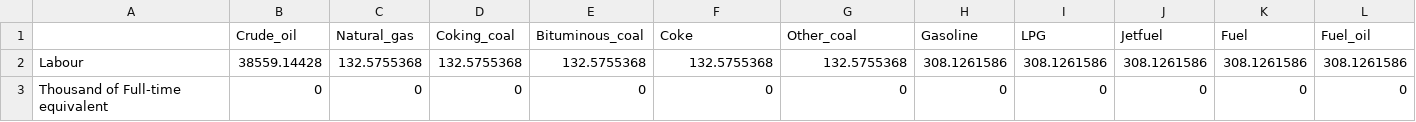
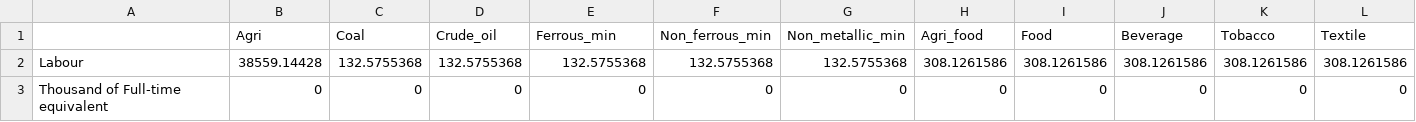
Before and after one commit to WillDng/IMACLIM-Country, a CSV file: data/data_CHN/Labour.csv, drawn as a sheet; only a part is shown; removed rows and columns are numbered as before the commit, all else as after; rows hold the shown columns only; the diff names each change by its address in the sheet, - before the commit and + after, or states it on an @@ line.

Commit message:
data fix for labour

```diff
--- a/data/data_CHN/Labour.csv
+++ b/data/data_CHN/Labour.csv
-row 1:  | Crude_oil | Natural_gas | Coking_coal | Bituminous_coal | Coke | Other_coal | Gasoline | LPG | Jetfuel | Fuel | Fuel_oil
+row 1:  | Agri | Coal | Crude_oil | Ferrous_min | Non_ferrous_min | Non_metallic_min | Agri_food | Food | Beverage | Tobacco | Textile
```
